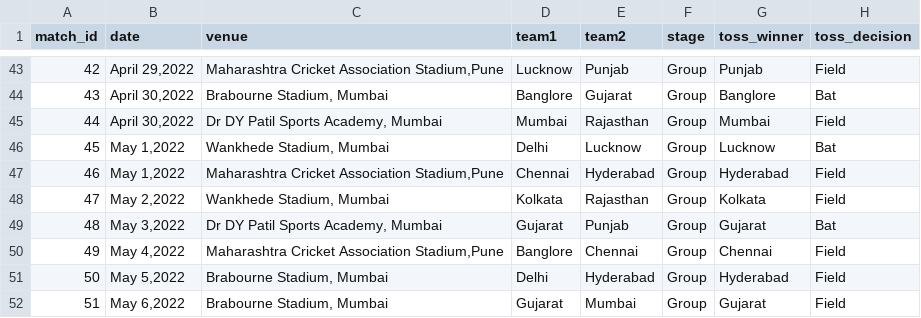
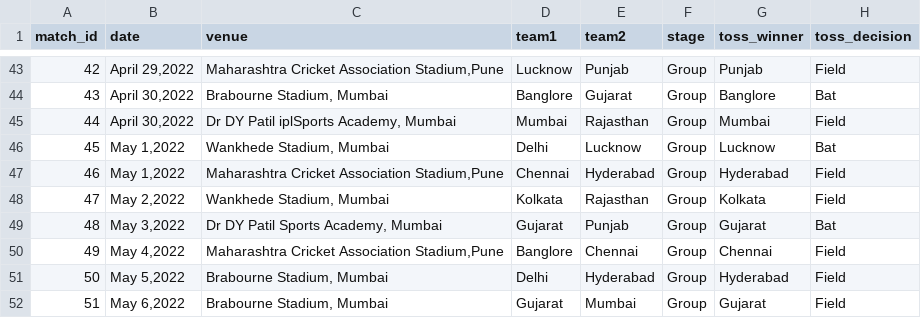
Before and after one commit to jaisoni100008-design/Data-Set-Visualization-Project-1, a CSV file: IPL.csv, drawn as a sheet; only a part is shown, gaps mark what is left out; the diff names each change by its address in the sheet, - before the commit and + after, or states it on an @@ line.

Commit message:
this my all data wuth the project

```diff
--- a/IPL.csv
+++ b/IPL.csv
-C45 (venue): Dr DY Patil Sports Academy, Mumbai
+C45 (venue): Dr DY Patil iplSports Academy, Mumbai
```
Also changed, not shown: 1 other file.
